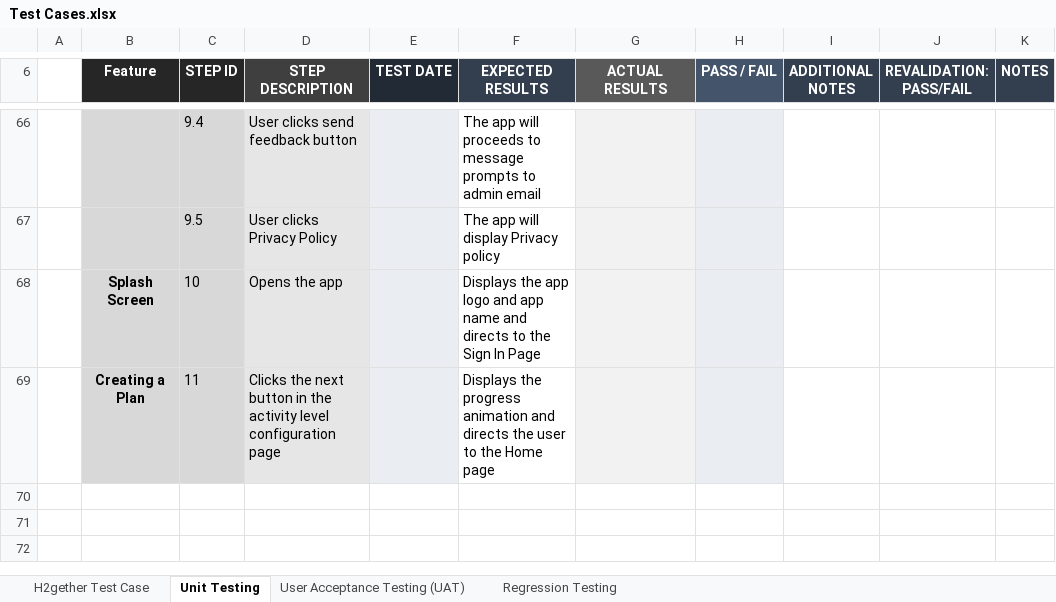
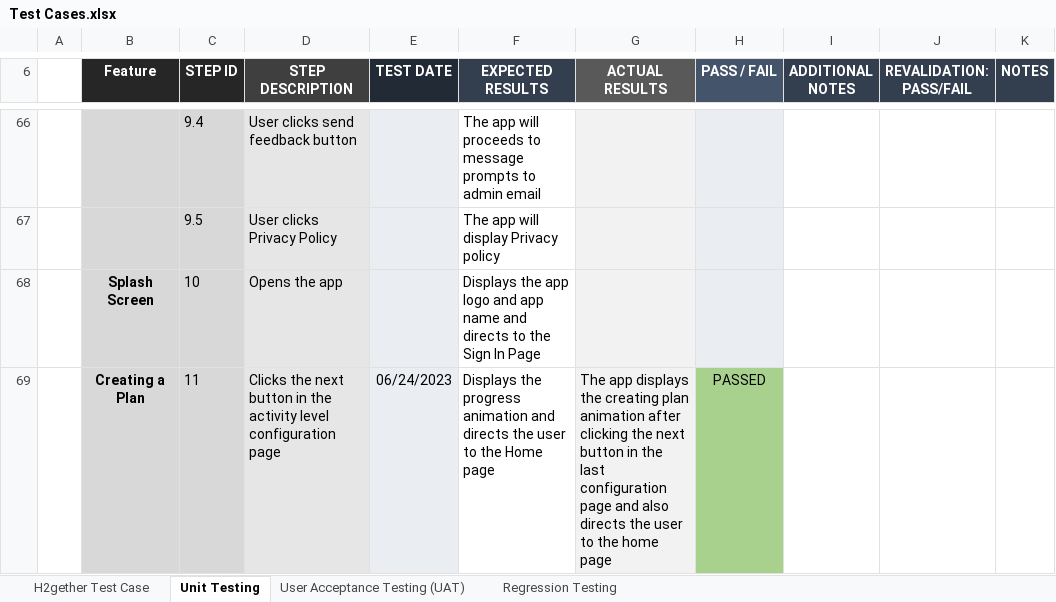
Before and after one commit to irishmicoletcando/h2gether-mobile-app, an Excel workbook: Test Cases.xlsx, sheet Unit Testing, drawn as a sheet; only a part is shown, gaps mark what is left out; values as stored, in another font and other column widths than the file's, no borders; charts and pictures and conditional formats not drawn; the diff names each change by its address in the sheet, - before the commit and + after, or states it on an @@ line.

Commit message:
Unit testing: Test the creating a plan page

```diff
--- a/Test Cases.xlsx (sheet Unit Testing)
+++ b/Test Cases.xlsx (sheet Unit Testing)
-E69 (TEST DATE): (empty)
+E69 (TEST DATE): 06/24/2023
-G69 (ACTUAL RESULTS): (empty)
+G69 (ACTUAL RESULTS): The app displays the creating plan animation after clicking the next button in the last configuration page and also directs the user to the home page
-H69 (PASS / FAIL): (empty)
+H69 (PASS / FAIL): PASSED
-H69 fill: #EAEEF3
+H69 fill: #A9D18E
```
